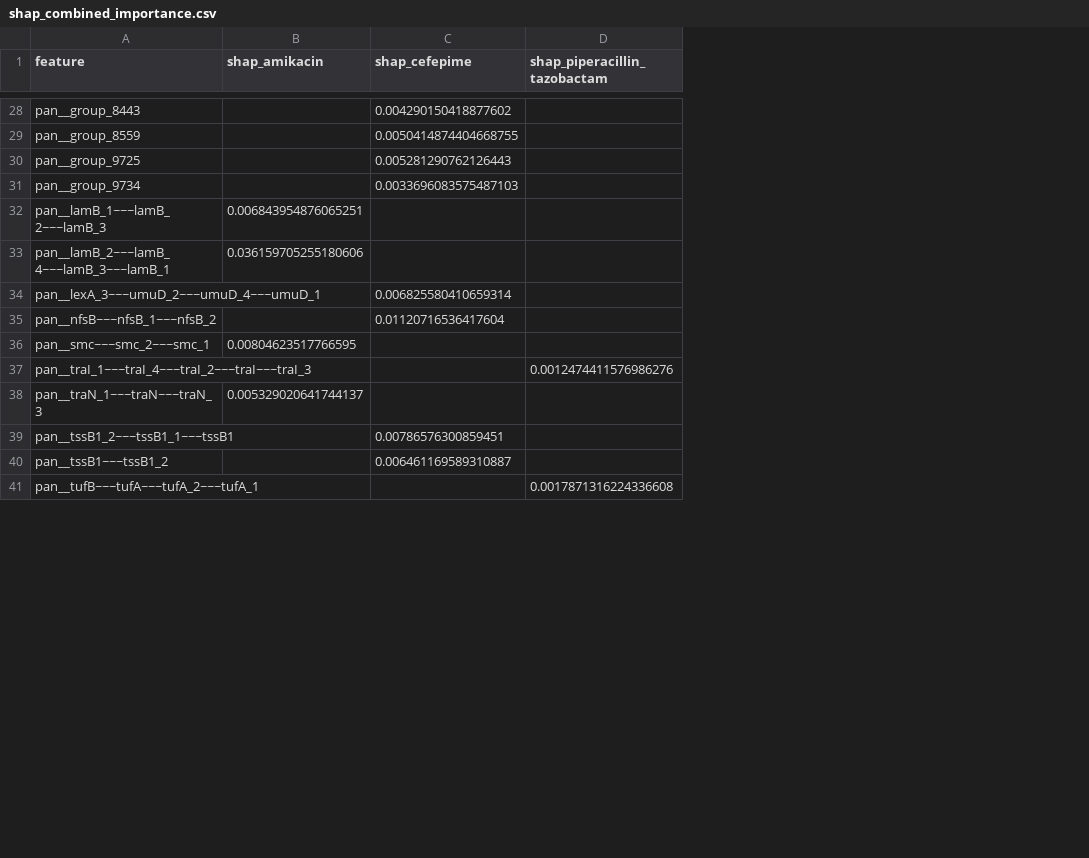
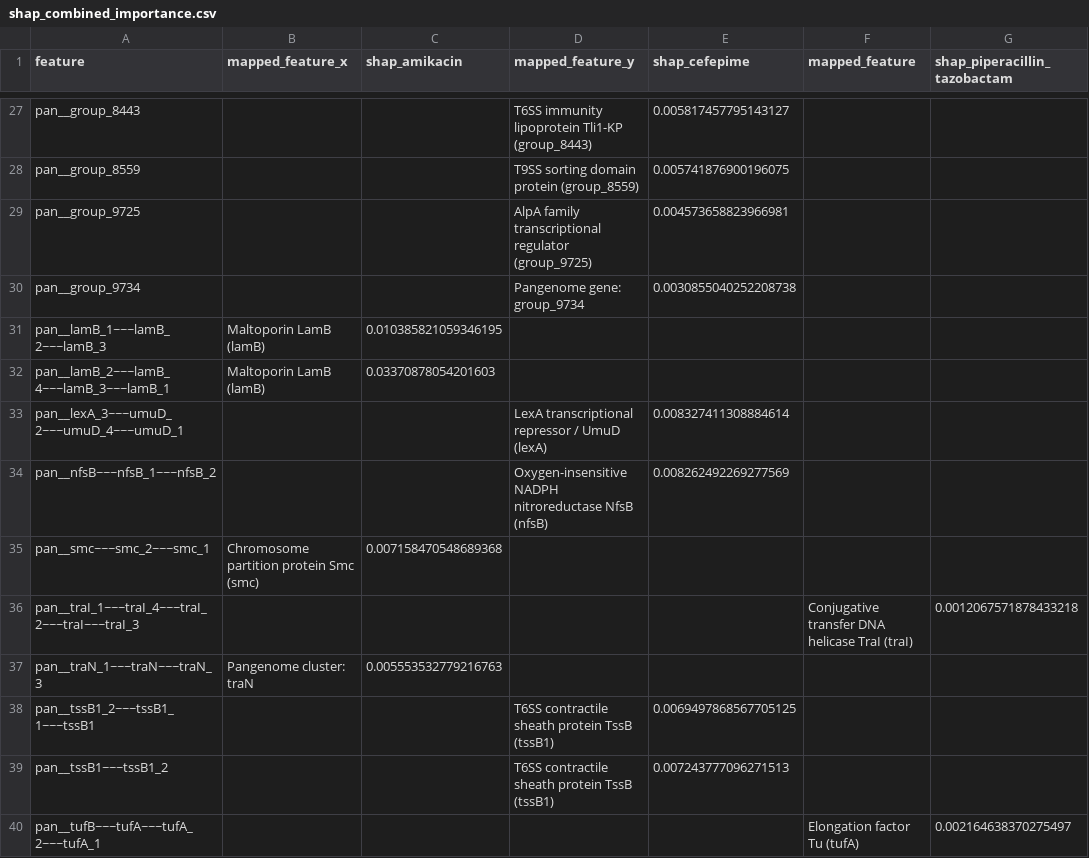
Before and after one commit to real-akhyar/ARMOR-Antibiotic-Resistance-Modelling-through-Omics-and-Resistance-gene-analysis, a CSV file: results/external_validation/shap_combined_importance.csv, drawn as a sheet; only a part is shown, gaps mark what is left out; addresses are those after the commit; the diff covers the shown part only; the diff names each change by its address in the sheet, - before the commit and + after, or states it on an @@ line.

```diff
--- a/results/external_validation/shap_combined_importance.csv
+++ b/results/external_validation/shap_combined_importance.csv
+column B (mapped_feature_x), rows 31-37: Maltoporin LamB (lamB) | Maltoporin LamB (lamB) |  |  | Chromosome partition protein Smc (smc) |  | Pangenome cluster: traN
+column D (mapped_feature_y), rows 27-39: T6SS immunity lipoprotein Tli1-KP (group_8443) | T9SS sorting domain protein (group_8559) | AlpA family transcriptional regulator (group_9725) | Pangenome gene: group_9734 |  |  | LexA transcriptional repressor / UmuD (lexA) | Oxygen-insensitive NADPH nitroreductase NfsB (nfsB) |  |  |  | T6SS contractile sheath protein TssB (tssB1) | T6SS contractile sheath protein TssB (tssB1)
+column F (mapped_feature), rows 36-40: Conjugative transfer DNA helicase TraI (traI) |  |  |  | Elongation factor Tu (tufA)
-E27 (shap_cefepime): 0.004290150418877602
+E27 (shap_cefepime): 0.005817457795143127
-E28 (shap_cefepime): 0.0050414874404668755
+E28 (shap_cefepime): 0.005741876900196075
-E29 (shap_cefepime): 0.005281290762126443
+E29 (shap_cefepime): 0.004573658823966981
-E30 (shap_cefepime): 0.0033696083575487103
+E30 (shap_cefepime): 0.0030855040252208738
-C31 (shap_amikacin): 0.006843954876065251
+C31 (shap_amikacin): 0.010385821059346195
-C32 (shap_amikacin): 0.036159705255180606
+C32 (shap_amikacin): 0.03370878054201603
-E33 (shap_cefepime): 0.006825580410659314
+E33 (shap_cefepime): 0.008327411308884614
-E34 (shap_cefepime): 0.01120716536417604
+E34 (shap_cefepime): 0.008262492269277569
-C35 (shap_amikacin): 0.00804623517766595
+C35 (shap_amikacin): 0.007158470548689368
-G36 (shap_piperacillin_tazobactam): 0.0012474411576986276
+G36 (shap_piperacillin_tazobactam): 0.0012067571878433218
-C37 (shap_amikacin): 0.005329020641744137
+C37 (shap_amikacin): 0.005553532779216763
-E38 (shap_cefepime): 0.00786576300859451
+E38 (shap_cefepime): 0.0069497868567705125
-E39 (shap_cefepime): 0.006461169589310887
+E39 (shap_cefepime): 0.007243777096271513
-G40 (shap_piperacillin_tazobactam): 0.0017871316224336608
+G40 (shap_piperacillin_tazobactam): 0.002164638370275497
```
Also changed, not shown: 4 added rows, 4 removed rows and 72 edited cells elsewhere in this file, 32 other files.
